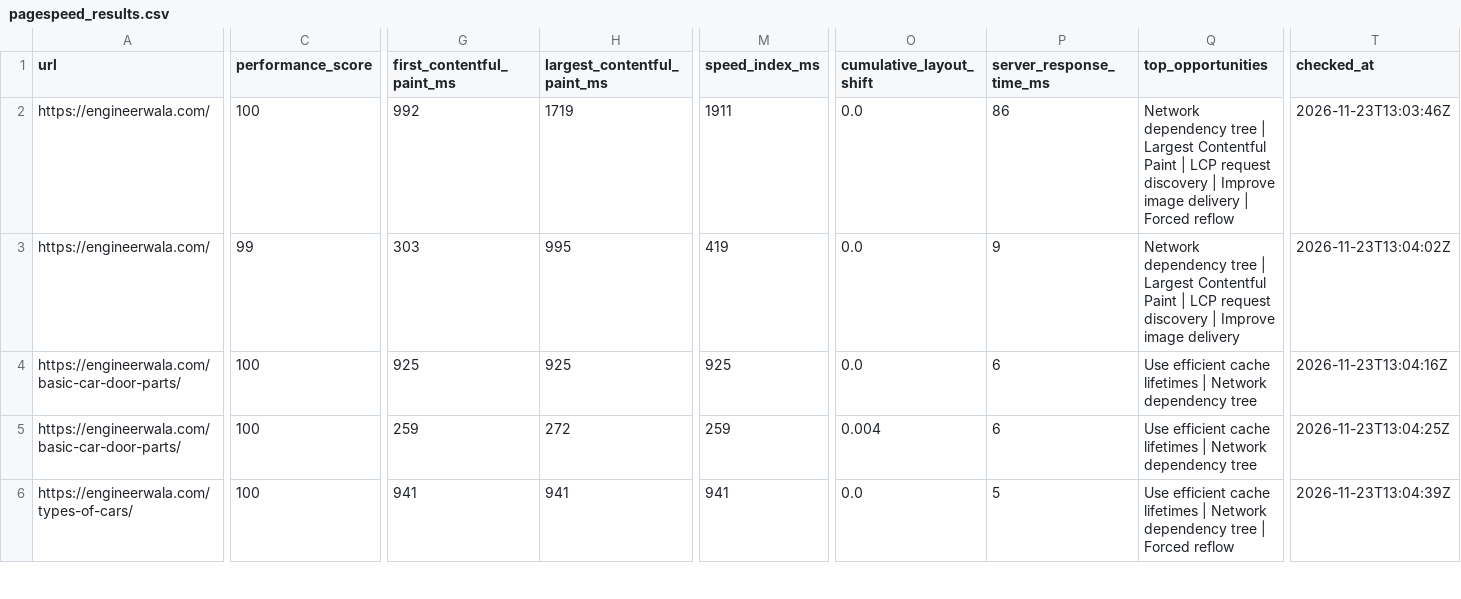
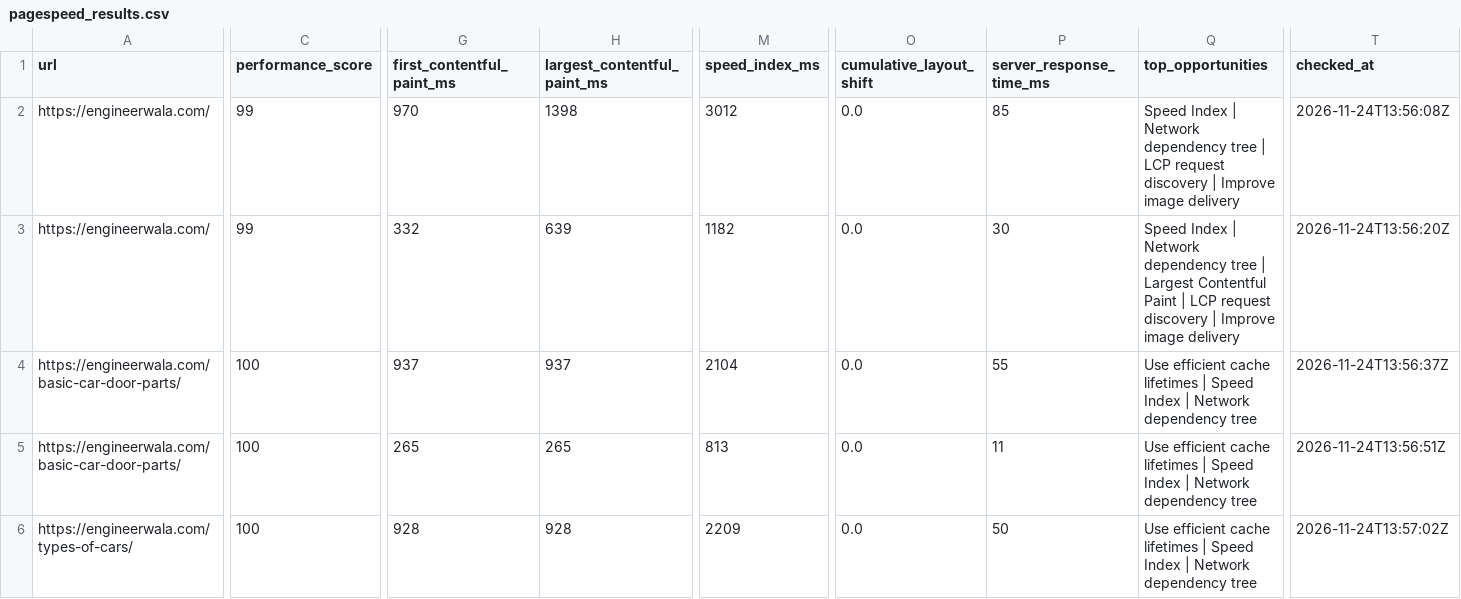
Before and after one commit to hamidrasheed350-hue/engineerwala-seo-tracker, a CSV file: data/pagespeed_results.csv, drawn as a sheet; only a part is shown, gaps mark what is left out; the diff covers the shown part only; the diff names each change by its address in the sheet, - before the commit and + after, or states it on an @@ line.

```diff
--- a/data/pagespeed_results.csv
+++ b/data/pagespeed_results.csv
-C2 (performance_score): 100
+C2 (performance_score): 99
-G2 (first_contentful_paint_ms): 992
+G2 (first_contentful_paint_ms): 970
-H2 (largest_contentful_paint_ms): 1719
+H2 (largest_contentful_paint_ms): 1398
-M2 (speed_index_ms): 1911
+M2 (speed_index_ms): 3012
-P2 (server_response_time_ms): 86
+P2 (server_response_time_ms): 85
-Q2 (top_opportunities): Network dependency tree | Largest Contentful Paint | LCP request discovery | Improve image delivery | Forced reflow
+Q2 (top_opportunities): Speed Index | Network dependency tree | LCP request discovery | Improve image delivery
-T2 (checked_at): 2026-11-23T13:03:46Z
+T2 (checked_at): 2026-11-24T13:56:08Z
-G3 (first_contentful_paint_ms): 303
+G3 (first_contentful_paint_ms): 332
-H3 (largest_contentful_paint_ms): 995
+H3 (largest_contentful_paint_ms): 639
-M3 (speed_index_ms): 419
+M3 (speed_index_ms): 1182
-P3 (server_response_time_ms): 9
+P3 (server_response_time_ms): 30
-Q3 (top_opportunities): Network dependency…
+Q3 (top_opportunities): Speed Index | Network dependency…
-T3 (checked_at): 2026-11-23T13:04:02Z
+T3 (checked_at): 2026-11-24T13:56:20Z
-G4 (first_contentful_paint_ms): 925
+G4 (first_contentful_paint_ms): 937
-H4 (largest_contentful_paint_ms): 925
+H4 (largest_contentful_paint_ms): 937
-M4 (speed_index_ms): 925
+M4 (speed_index_ms): 2104
-P4 (server_response_time_ms): 6
+P4 (server_response_time_ms): 55
-Q4:Q5 (top_opportunities): …lifetimes | Network dependency…
+Q4:Q5 (top_opportunities): …lifetimes | Speed Index | Network dependency…
-T4 (checked_at): 2026-11-23T13:04:16Z
+T4 (checked_at): 2026-11-24T13:56:37Z
-G5 (first_contentful_paint_ms): 259
+G5 (first_contentful_paint_ms): 265
-H5 (largest_contentful_paint_ms): 272
+H5 (largest_contentful_paint_ms): 265
-M5 (speed_index_ms): 259
+M5 (speed_index_ms): 813
-O5 (cumulative_layout_shift): 0.004
+O5 (cumulative_layout_shift): 0.0
-P5 (server_response_time_ms): 6
+P5 (server_response_time_ms): 11
-T5 (checked_at): 2026-11-23T13:04:25Z
+T5 (checked_at): 2026-11-24T13:56:51Z
-G6 (first_contentful_paint_ms): 941
+G6 (first_contentful_paint_ms): 928
-H6 (largest_contentful_paint_ms): 941
+H6 (largest_contentful_paint_ms): 928
-M6 (speed_index_ms): 941
+M6 (speed_index_ms): 2209
-P6 (server_response_time_ms): 5
+P6 (server_response_time_ms): 50
-Q6 (top_opportunities): …lifetimes | Network dependency tree | Forced reflow
+Q6 (top_opportunities): …lifetimes | Speed Index | Network dependency tree
-T6 (checked_at): 2026-11-23T13:04:39Z
+T6 (checked_at): 2026-11-24T13:57:02Z
```
Also changed, not shown: 46 edited cells elsewhere in this file, data/high_issues.csv, data/issues.csv, 14 other files.
